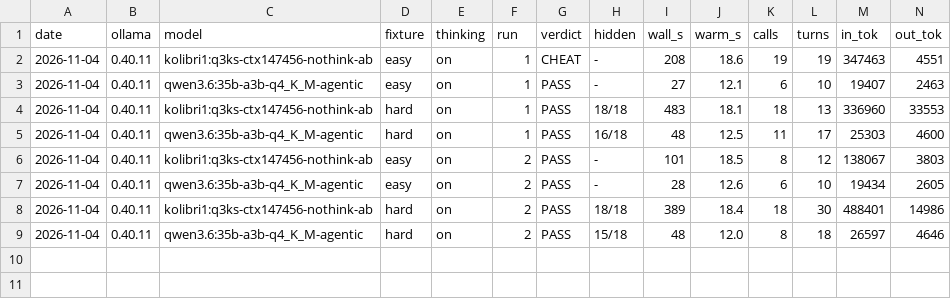
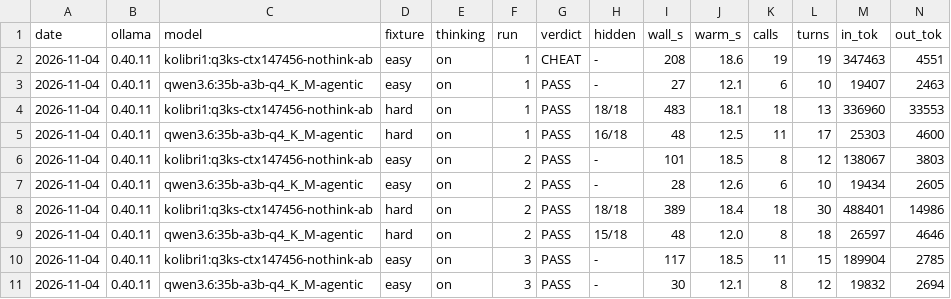
Before and after one commit to marcelpetrick/codingWithGPT, a TSV file: ollamaClaudeCode_v5_kolibri_tests/measurements/coding-current.tsv, drawn as a sheet; only a part is shown; rows hold the shown columns only; the diff names each change by its address in the sheet, - before the commit and + after, or states it on an @@ line.

Commit message:
feat: add English and German model smoke checks

```diff
--- a/ollamaClaudeCode_v5_kolibri_tests/measurements/coding-current.tsv
+++ b/ollamaClaudeCode_v5_kolibri_tests/measurements/coding-current.tsv
+row 10: 2026-11-04 | 0.40.11 | kolibri1:q3ks-ctx147456-nothink-ab | easy | on | 3 | PASS | - | 117 | 18.5 | 11 | 15 | 189904 | 2785
+row 11: 2026-11-04 | 0.40.11 | qwen3.6:35b-a3b-q4_K_M-agentic | easy | on | 3 | PASS | - | 30 | 12.1 | 8 | 12 | 19832 | 2694
```
Also changed, not shown: 12 other files.
